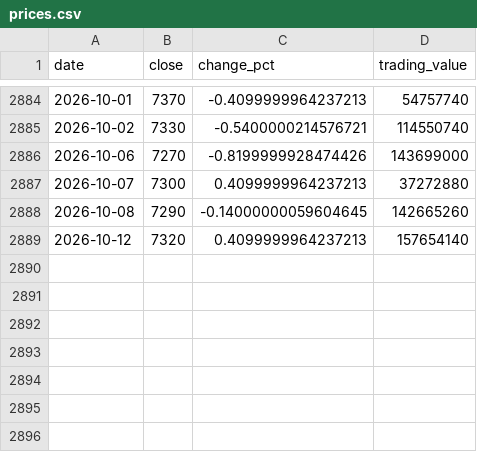
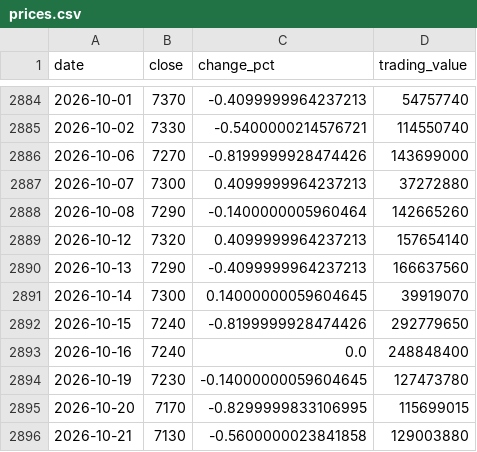
Before and after one commit to uihansol/Dividend-10Y-Treasury-Screener, a CSV file: data/cache/stocks/033920/prices.csv, drawn as a sheet; only a part is shown, gaps mark what is left out.

```diff
--- a/data/cache/stocks/033920/prices.csv
+++ b/data/cache/stocks/033920/prices.csv
@@ -2887,3 +2887,10 @@ date,close,change_pct,trading_value
 2026-10-07,7300,0.4099999964237213,37272880
-2026-10-08,7290,-0.14000000059604645,142665260
+2026-10-08,7290,-0.1400000005960464,142665260
 2026-10-12,7320,0.4099999964237213,157654140
+2026-10-13,7290,-0.4099999964237213,166637560
+2026-10-14,7300,0.14000000059604645,39919070
+2026-10-15,7240,-0.8199999928474426,292779650
+2026-10-16,7240,0.0,248848400
+2026-10-19,7230,-0.14000000059604645,127473780
+2026-10-20,7170,-0.8299999833106995,115699015
+2026-10-21,7130,-0.5600000023841858,129003880
```
Also changed, not shown: 4 other files.
